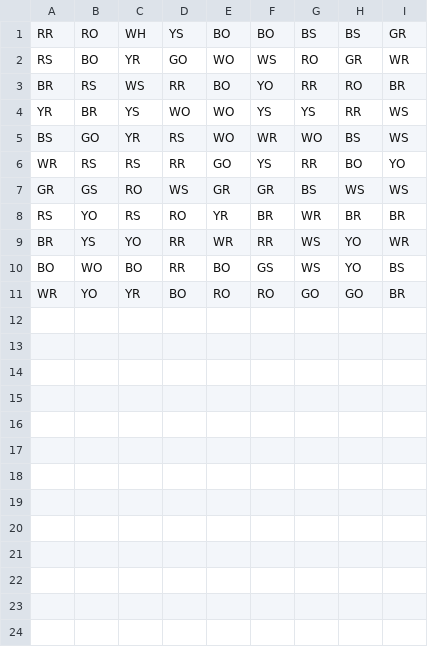
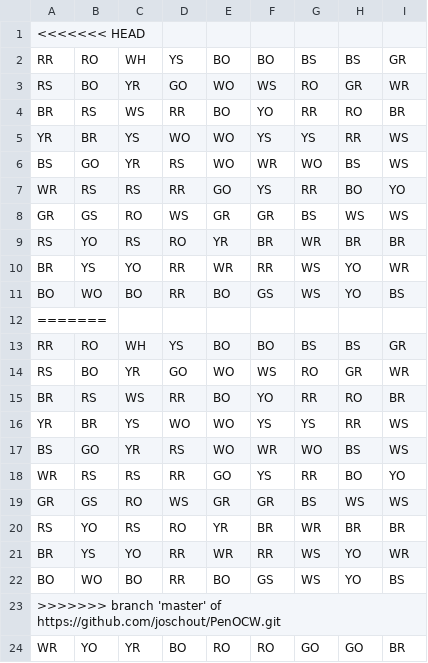
Before and after one commit to joschout/PenO-CW, a CSV file: P&O Ijzer/src/gridTestFile.csv, drawn as a sheet; the diff names each change by its address in the sheet, - before the commit and + after, or states it on an @@ line.

```diff
--- a/P&O Ijzer/src/gridTestFile.csv
+++ b/P&O Ijzer/src/gridTestFile.csv
+row 1: <<<<<<< HEAD
+row 12: =======
+row 13: RR | RO | WH | YS | BO | BO | BS | BS | GR
+row 14: RS | BO | YR | GO | WO | WS | RO | GR | WR
+row 15: BR | RS | WS | RR | BO | YO | RR | RO | BR
+row 16: YR | BR | YS | WO | WO | YS | YS | RR | WS
+row 17: BS | GO | YR | RS | WO | WR | WO | BS | WS
+row 18: WR | RS | RS | RR | GO | YS | RR | BO | YO
+row 19: GR | GS | RO | WS | GR | GR | BS | WS | WS
+row 20: RS | YO | RS | RO | YR | BR | WR | BR | BR
+row 21: BR | YS | YO | RR | WR | RR | WS | YO | WR
+row 22: BO | WO | BO | RR | BO | GS | WS | YO | BS
+row 23: >>>>>>> branch 'master' of https://github.com/joschout/PenOCW.git
```
Also changed, not shown: P&O Ijzer/src/gridTestFile2.csv, 3 other files.
